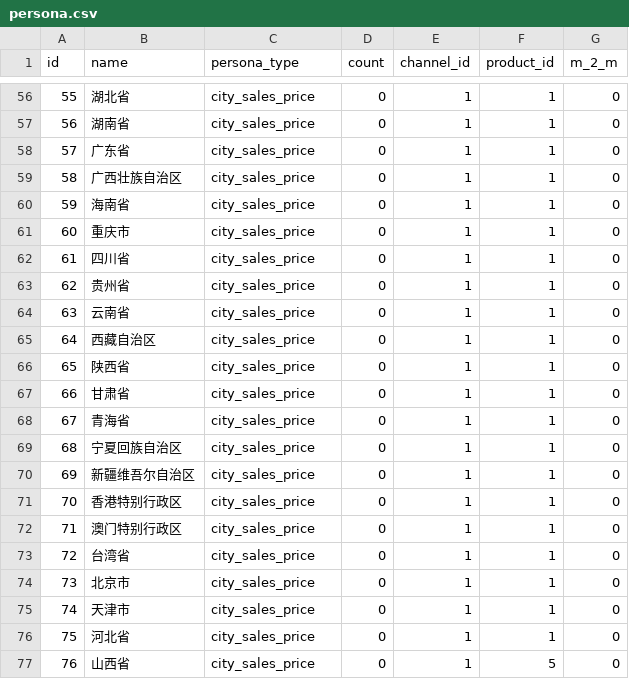
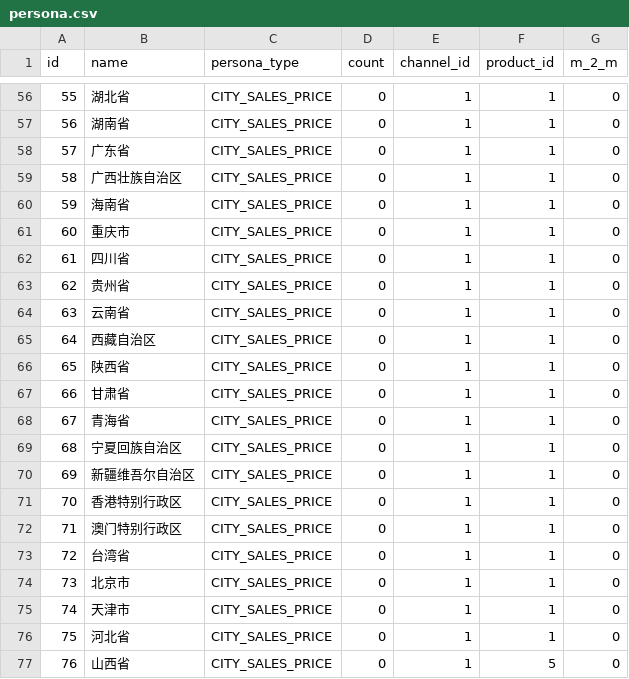
Before and after one commit to bxyb214/miao_channel, a CSV file: src/main/resources/config/liquibase/persona.csv, drawn as a sheet; only a part is shown, gaps mark what is left out; the diff covers the shown part only.

```diff
--- a/src/main/resources/config/liquibase/persona.csv
+++ b/src/main/resources/config/liquibase/persona.csv
@@ -56,22 +56,22 @@ id;name;persona_type;count;channel_id;product_id;m_2_m
-55;湖北省;city_sales_price;0;1;1;0
-56;湖南省;city_sales_price;0;1;1;0
-57;广东省;city_sales_price;0;1;1;0
-58;广西壮族自治区;city_sales_price;0;1;1;0
-59;海南省;city_sales_price;0;1;1;0
-60;重庆市;city_sales_price;0;1;1;0
-61;四川省;city_sales_price;0;1;1;0
-62;贵州省;city_sales_price;0;1;1;0
-63;云南省;city_sales_price;0;1;1;0
-64;西藏自治区;city_sales_price;0;1;1;0
-65;陕西省;city_sales_price;0;1;1;0
-66;甘肃省;city_sales_price;0;1;1;0
-67;青海省;city_sales_price;0;1;1;0
-68;宁夏回族自治区;city_sales_price;0;1;1;0
-69;新疆维吾尔自治区;city_sales_price;0;1;1;0
-70;香港特别行政区;city_sales_price;0;1;1;0
-71;澳门特别行政区;city_sales_price;0;1;1;0
-72;台湾省;city_sales_price;0;1;1;0
-73;北京市;city_sales_price;0;1;1;0
-74;天津市;city_sales_price;0;1;1;0
-75;河北省;city_sales_price;0;1;1;0
-76;山西省;city_sales_price;0;1;5;0
+55;湖北省;CITY_SALES_PRICE;0;1;1;0
+56;湖南省;CITY_SALES_PRICE;0;1;1;0
+57;广东省;CITY_SALES_PRICE;0;1;1;0
+58;广西壮族自治区;CITY_SALES_PRICE;0;1;1;0
+59;海南省;CITY_SALES_PRICE;0;1;1;0
+60;重庆市;CITY_SALES_PRICE;0;1;1;0
+61;四川省;CITY_SALES_PRICE;0;1;1;0
+62;贵州省;CITY_SALES_PRICE;0;1;1;0
+63;云南省;CITY_SALES_PRICE;0;1;1;0
+64;西藏自治区;CITY_SALES_PRICE;0;1;1;0
+65;陕西省;CITY_SALES_PRICE;0;1;1;0
+66;甘肃省;CITY_SALES_PRICE;0;1;1;0
+67;青海省;CITY_SALES_PRICE;0;1;1;0
+68;宁夏回族自治区;CITY_SALES_PRICE;0;1;1;0
+69;新疆维吾尔自治区;CITY_SALES_PRICE;0;1;1;0
+70;香港特别行政区;CITY_SALES_PRICE;0;1;1;0
+71;澳门特别行政区;CITY_SALES_PRICE;0;1;1;0
+72;台湾省;CITY_SALES_PRICE;0;1;1;0
+73;北京市;CITY_SALES_PRICE;0;1;1;0
+74;天津市;CITY_SALES_PRICE;0;1;1;0
+75;河北省;CITY_SALES_PRICE;0;1;1;0
+76;山西省;CITY_SALES_PRICE;0;1;5;0
```
Also changed, not shown: 54 edited cells elsewhere in this file.
